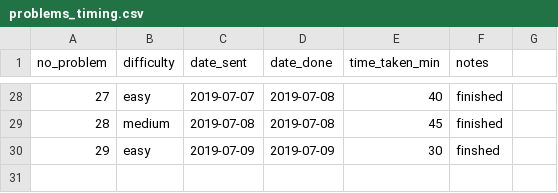
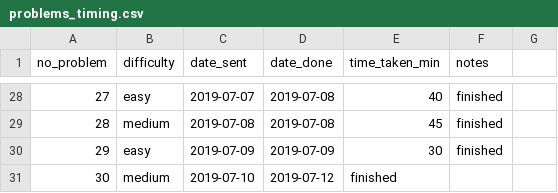
Before and after one commit to DominiqueCaron/daily-coding-problem, a CSV file: problems_timing.csv, drawn as a sheet; only a part is shown, gaps mark what is left out.

```diff
--- a/problems_timing.csv
+++ b/problems_timing.csv
@@ -29,2 +29,3 @@ no_problem,difficulty,date_sent,date_done,time_taken_min,notes
 28,medium,2019-07-08,2019-07-08,45,finished
-29,easy,2019-07-09,2019-07-09,30,finshed
+29,easy,2019-07-09,2019-07-09,30,finished
+30,medium,2019-07-10,2019-07-12,finished
```
Also changed, not shown: 2 other files.
